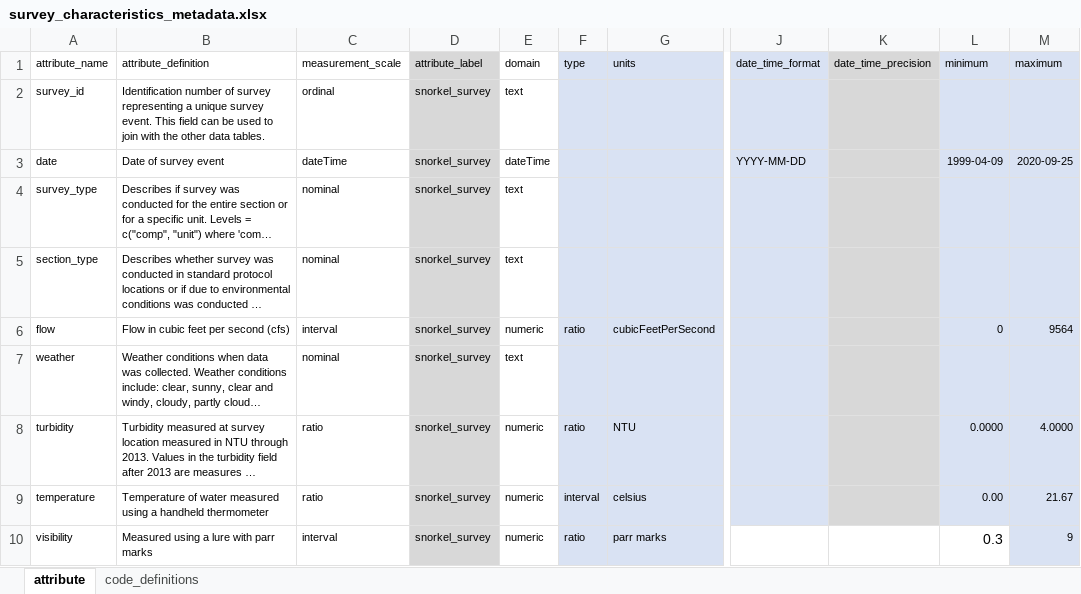
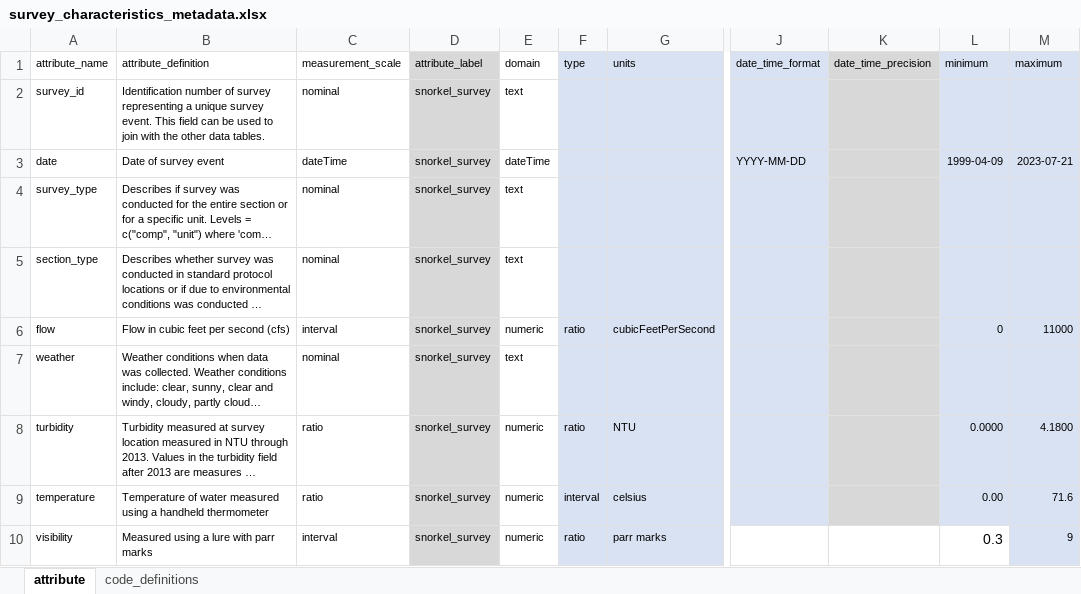
Before and after one commit to FlowWest/edi-feather-snorkel, an Excel workbook: data-raw/metadata/survey_characteristics_metadata.xlsx, sheet attribute, drawn as a sheet; only a part is shown, gaps mark what is left out; long unchanged cells end in …; values as stored, in another font and other column widths than the file's, no borders; the diff names each change by its address in the sheet, - before the commit and + after, or states it on an @@ line.

Commit message:
updates the xml and metadata with updated min and max

```diff
--- a/data-raw/metadata/survey_characteristics_metadata.xlsx (sheet attribute)
+++ b/data-raw/metadata/survey_characteristics_metadata.xlsx (sheet attribute)
-C2 (measurement_scale): ordinal
+C2 (measurement_scale): nominal
-M3 (maximum): 2020-09-25
+M3 (maximum): 2023-07-21
-M6 (maximum): 9564
+M6 (maximum): 11000
-M8 (maximum): 4.0000
+M8 (maximum): 4.1800
-M9 (maximum): 21.67
+M9 (maximum): 71.6
```
Also changed, not shown: data-raw/metadata/fish_observations_metadata.xlsx, 7 other files.
